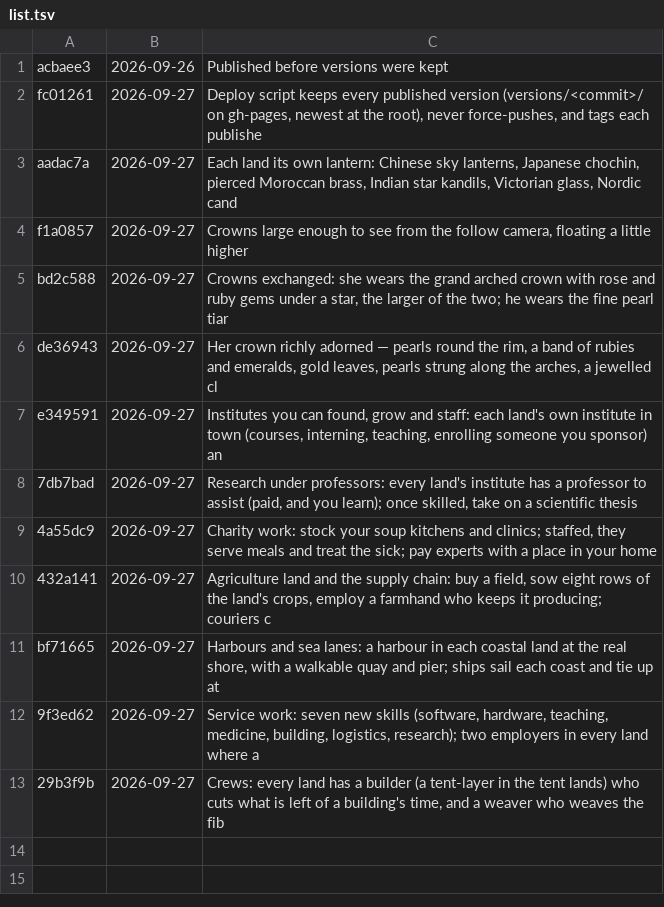
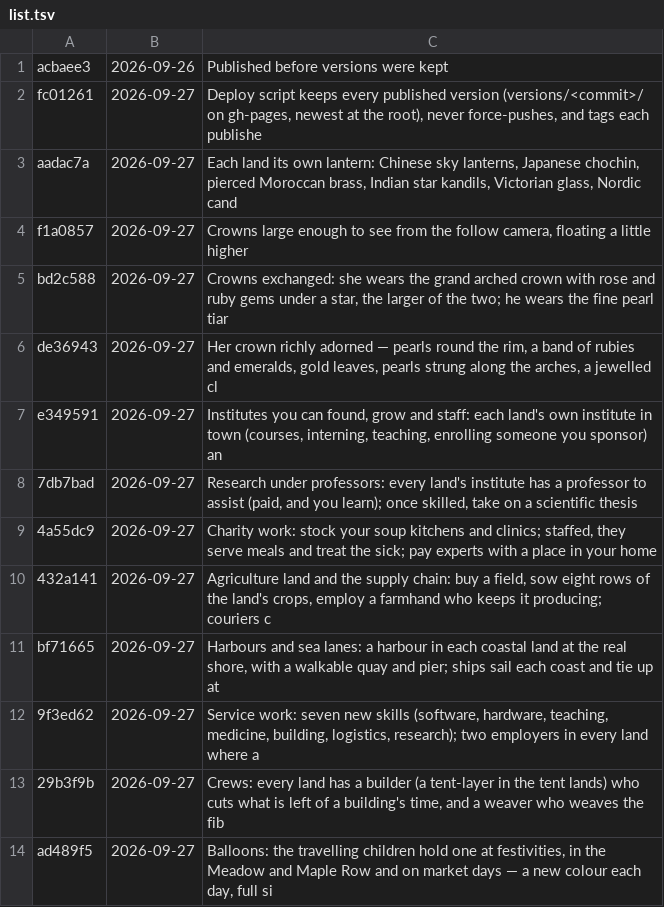
Before and after one commit to azim12086atmes-s/Golden-Thread, a TSV file: versions/list.tsv, drawn as a sheet.

```diff
--- a/versions/list.tsv
+++ b/versions/list.tsv
@@ -13 +13,2 @@ bf71665	2026-09-27	Harbours and sea lanes: a harbour in each coastal land at the
 29b3f9b	2026-09-27	Crews: every land has a builder (a tent-layer in the tent lands) who cuts what is left of a building's time, and a weaver who weaves the fib
+ad489f5	2026-09-27	Balloons: the travelling children hold one at festivities, in the Meadow and Maple Row and on market days — a new colour each day, full si
```
Also changed, not shown: 9 other files.
